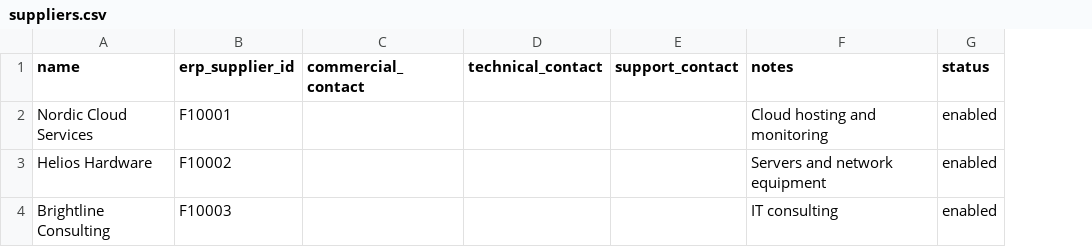
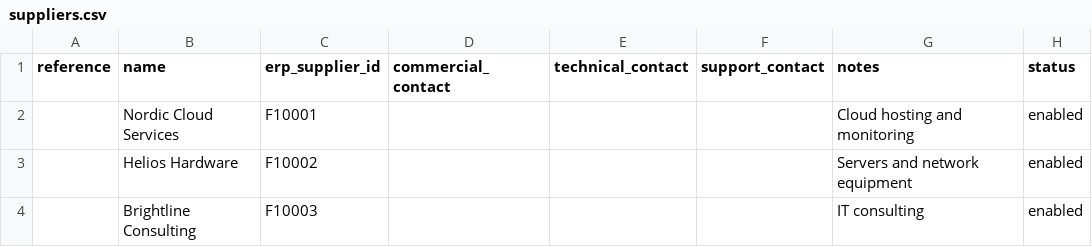
Before and after one commit to kanap-hq/KANAP, a CSV file: doc/samples/suppliers.csv, drawn as a sheet; the diff names each change by its address in the sheet, - before the commit and + after, or states it on an @@ line.

```diff
--- a/doc/samples/suppliers.csv
+++ b/doc/samples/suppliers.csv
+column A (reference), empty
```
Also changed, not shown: 16 other files.
